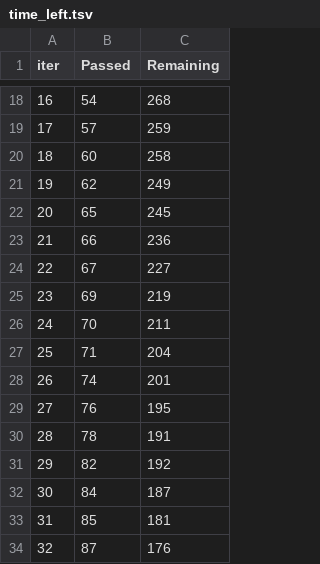
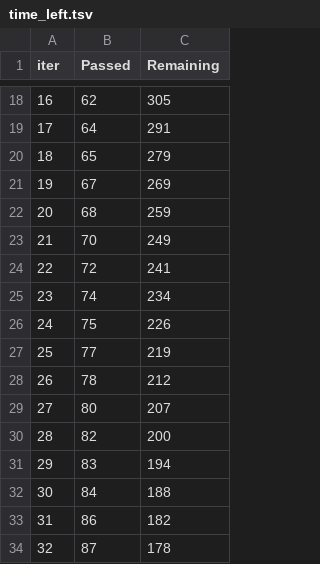
Before and after one commit to Npps1997/ML-PROJECT, a TSV file: catboost_info/time_left.tsv, drawn as a sheet; only a part is shown, gaps mark what is left out; the diff covers the shown part only.

```diff
--- a/catboost_info/time_left.tsv
+++ b/catboost_info/time_left.tsv
@@ -18,17 +18,17 @@ iter	Passed	Remaining
-16	54	268
-17	57	259
-18	60	258
-19	62	249
-20	65	245
-21	66	236
-22	67	227
-23	69	219
-24	70	211
-25	71	204
-26	74	201
-27	76	195
-28	78	191
-29	82	192
-30	84	187
-31	85	181
-32	87	176
+16	62	305
+17	64	291
+18	65	279
+19	67	269
+20	68	259
+21	70	249
+22	72	241
+23	74	234
+24	75	226
+25	77	219
+26	78	212
+27	80	207
+28	82	200
+29	83	194
+30	84	188
+31	86	182
+32	87	178
```
Also changed, not shown: 162 edited cells elsewhere in this file, 57 other files.
